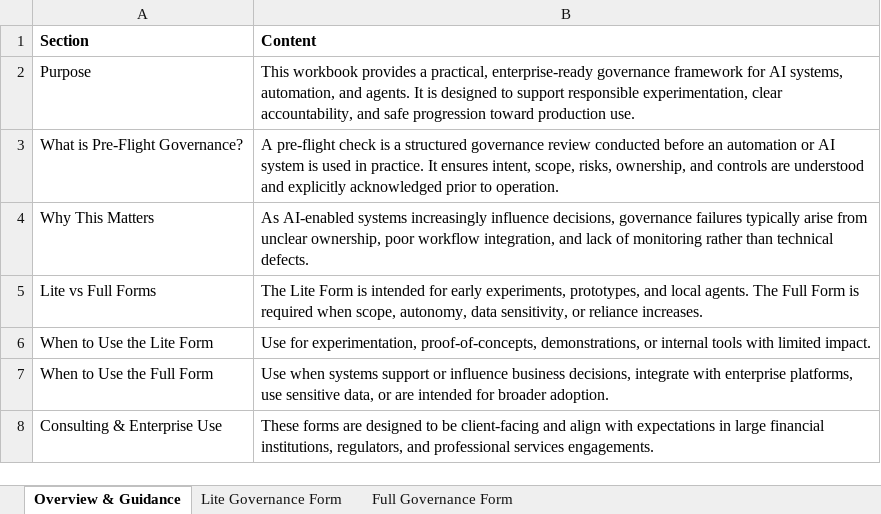
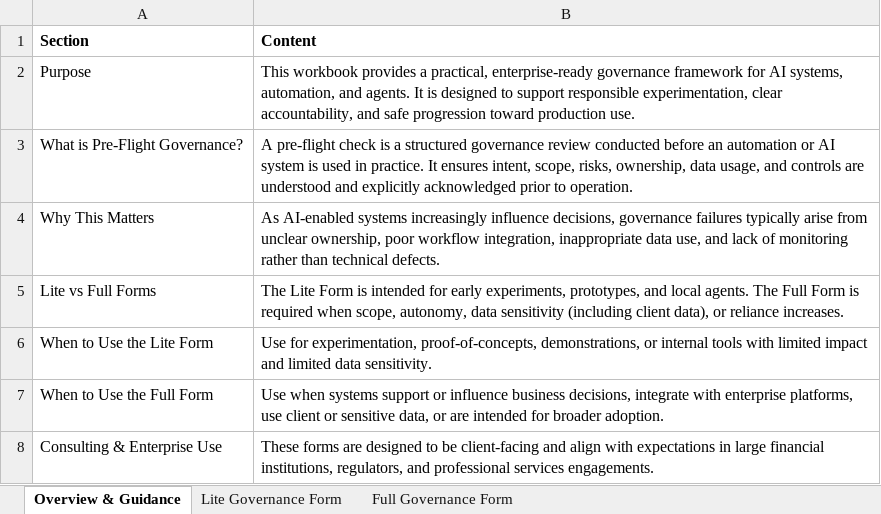
Before and after one commit to chay-flack/ai-agent-portfolio, an Excel workbook: AI & Automation Governance — Pre-Flight Framework/AI_Automation_Governance_Workbook.xlsx, sheet Overview & Guidance, drawn as a sheet; values as stored, in another font and other column widths than the file's, no borders; the diff names each change by its address in the sheet, - before the commit and + after, or states it on an @@ line.

Commit message:
Inclusion of data governance

```diff
--- a/AI & Automation Governance — Pre-Flight Framework/AI_Automation_Governance_Workbook.xlsx (sheet Overview & Guidance)
+++ b/AI & Automation Governance — Pre-Flight Framework/AI_Automation_Governance_Workbook.xlsx (sheet Overview & Guidance)
-B3 (Content): …risks, ownership, and controls…
+B3 (Content): …risks, ownership, data usage, and controls…
-B4 (Content): …workflow integration, and lack…
+B4 (Content): …workflow integration, inappropriate data use, and lack…
-B5 (Content): …autonomy, data sensitivity, or reliance…
+B5 (Content): …autonomy, data sensitivity (including client data), or reliance…
-B6 (Content): …with limited impact.
+B6 (Content): …with limited impact and limited data sensitivity.
-B7 (Content): …platforms, use sensitive data,…
+B7 (Content): …platforms, use client or sensitive data,…
```
Also changed, not shown: sheet Full Governance Form, sheet Lite Governance Form.
